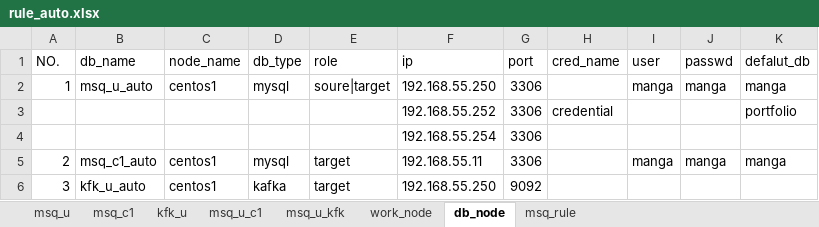
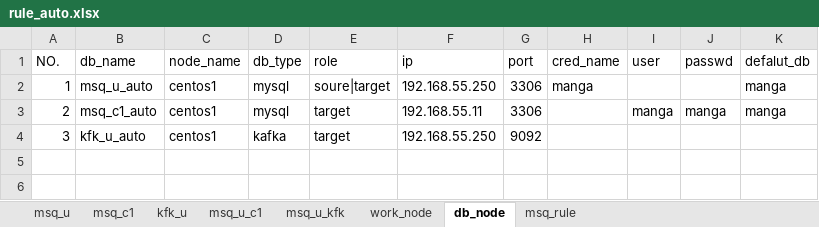
Before and after one commit to sunxiaoou/py, an Excel workbook: i2up/excel/rule_auto.xlsx, sheet db_node, drawn as a sheet; values as stored, in another font and other column widths than the file's, no borders; the diff names each change by its address in the sheet, - before the commit and + after, or states it on an @@ line.

```diff
--- a/i2up/excel/rule_auto.xlsx (sheet db_node)
+++ b/i2up/excel/rule_auto.xlsx (sheet db_node)
-H2 (cred_name): (empty)
+H2 (cred_name): manga
-I2 (user): manga
+I2 (user): (empty)
-J2 (passwd): manga
+J2 (passwd): (empty)
-row 3:  |  |  |  |  | 192.168.55.252 | 3306 | credential |  |  | portfolio
-row 4:  |  |  |  |  | 192.168.55.254 | 3306
```
Also changed, not shown: i2up/excel/template.xlsx, 1 other file.
